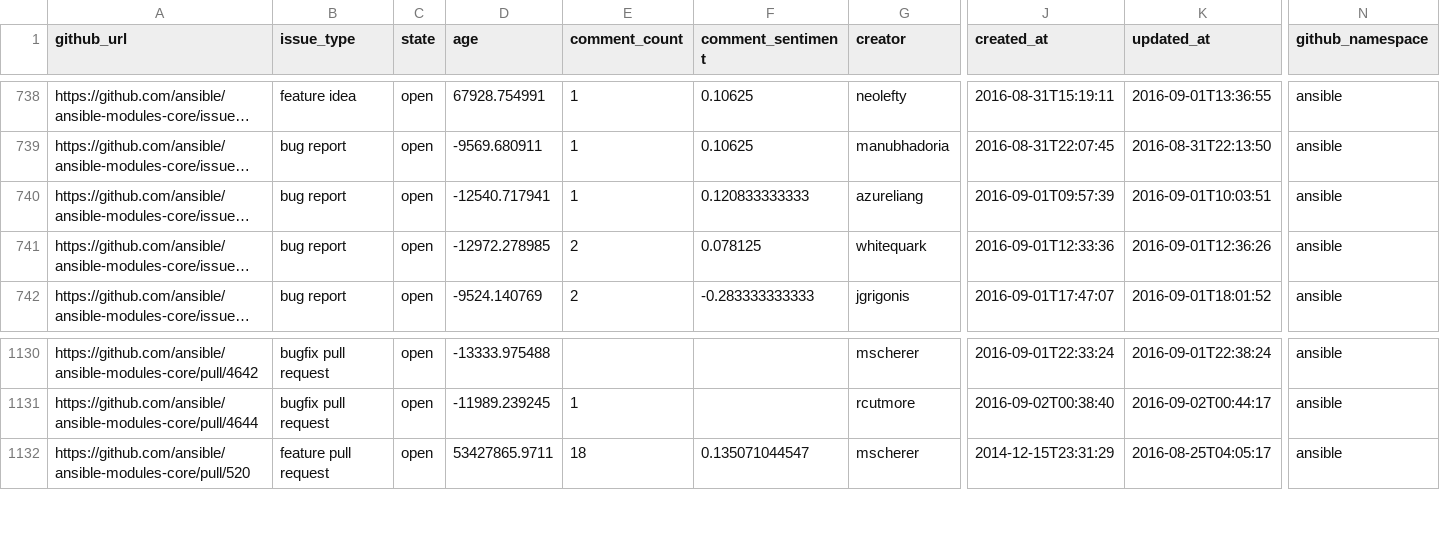
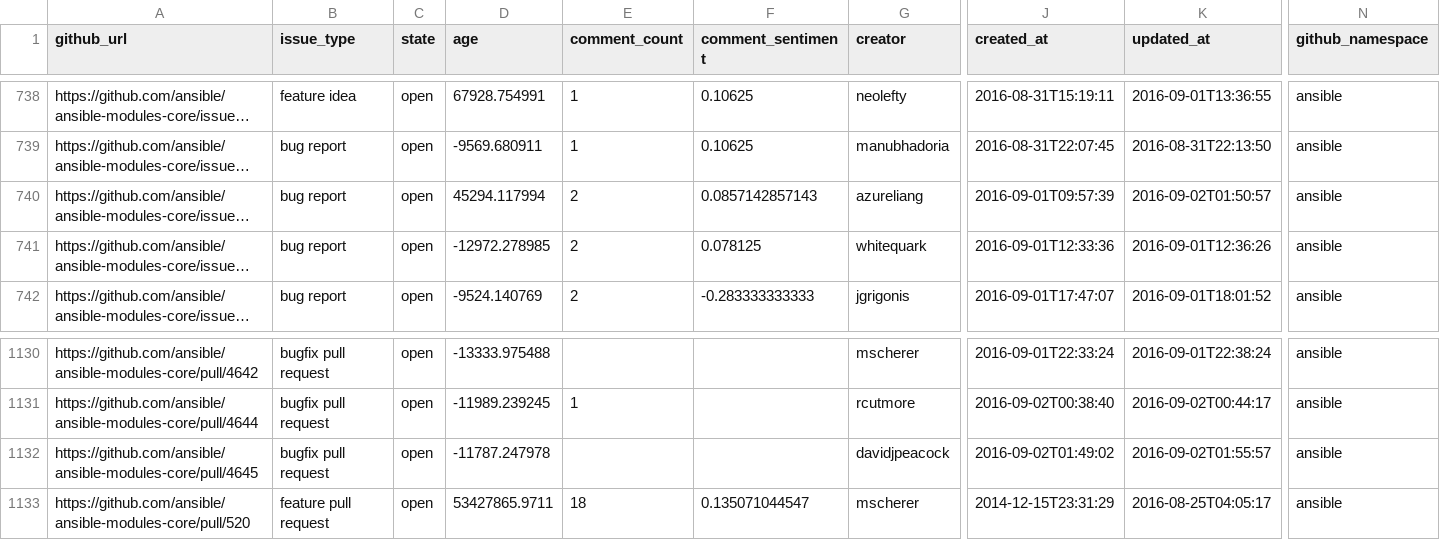
Before and after one commit to jctanner/jctanner.github.io, a CSV file: ansible/open/issue_data.csv, drawn as a sheet; only a part is shown, gaps mark what is left out; long unchanged cells end in …; rows hold the shown columns only; the diff names each change by its address in the sheet, - before the commit and + after, or states it on an @@ line.

Commit message:
new data

```diff
--- a/ansible/open/issue_data.csv
+++ b/ansible/open/issue_data.csv
-D740 (age): -12540.717941
+D740 (age): 45294.117994
-E740 (comment_count): 1
+E740 (comment_count): 2
-F740 (comment_sentiment): 0.120833333333
+F740 (comment_sentiment): 0.0857142857143
-K740 (updated_at): 2016-09-01T10:03:51
+K740 (updated_at): 2016-09-02T01:50:57
+row 1132: https://github.com/ansible/ansible-modules-core/pull/4645 | bugfix pull request | open | -11787.247978 |  |  | davidjpeacock | 2016-09-02T01:49:02 | 2016-09-02T01:55:57 | ansible
```
Also changed, not shown: ansible/stats/repostats.csv, 13 other files.
